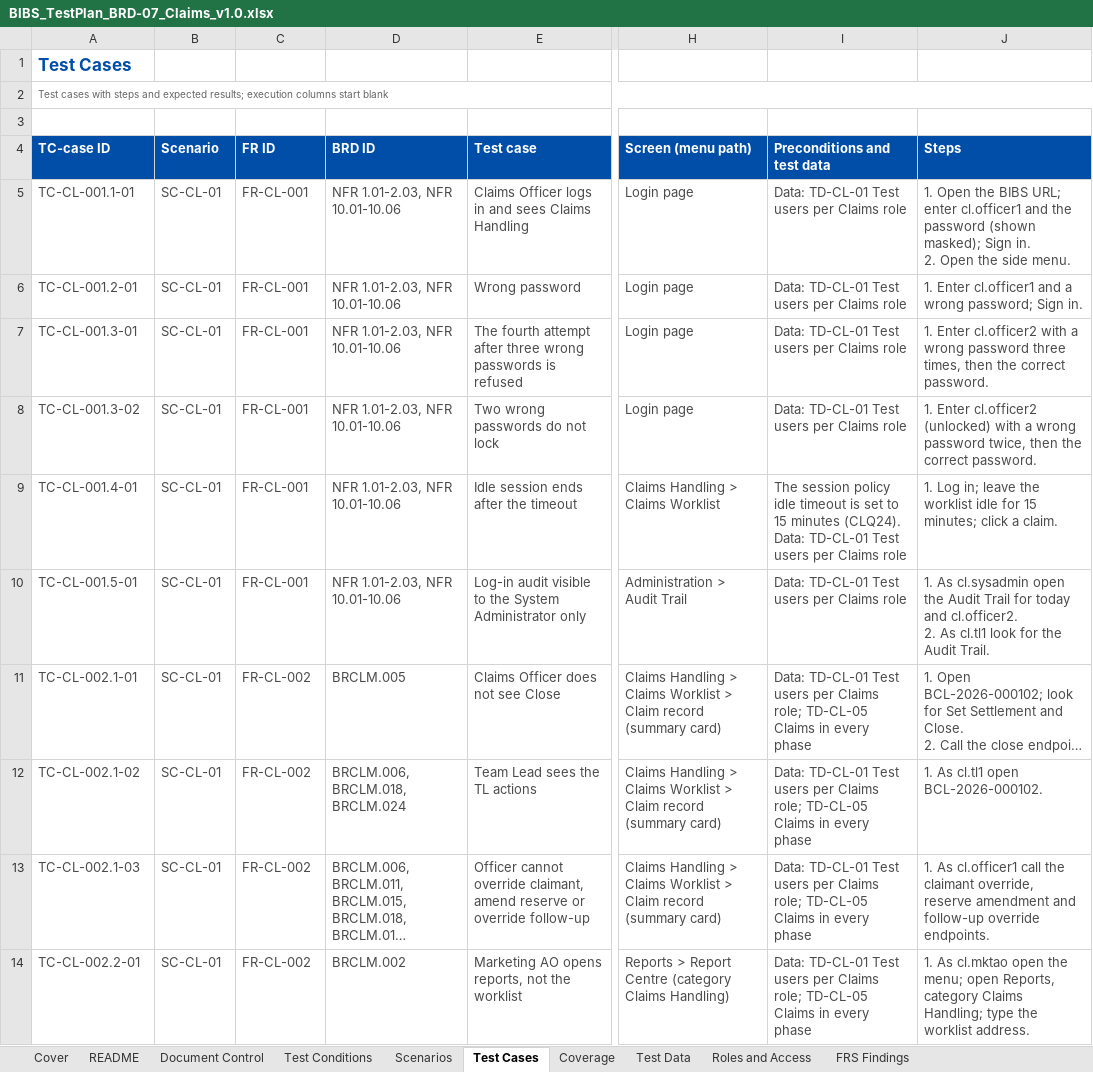
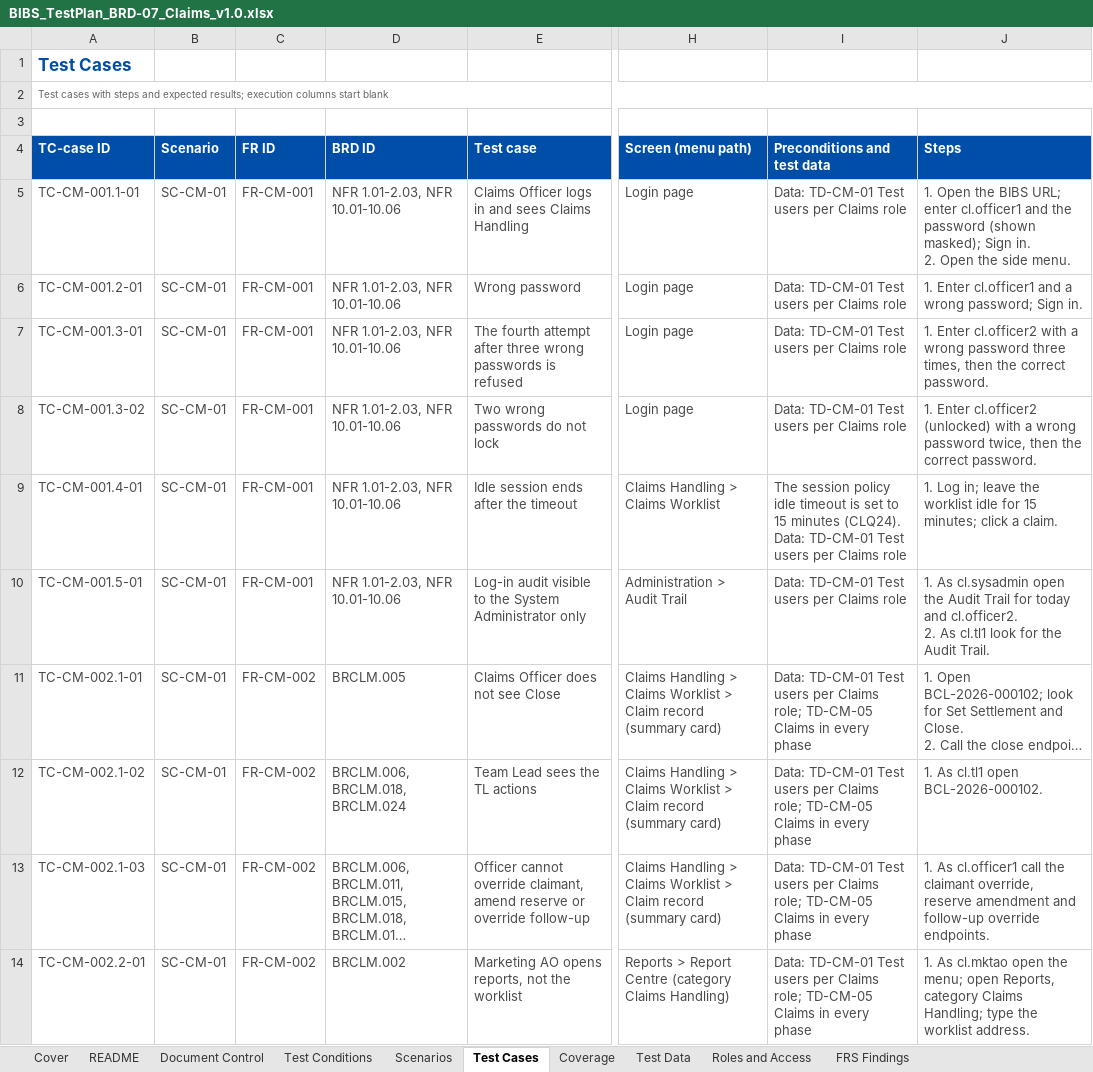
Before and after one commit to IortaTexhNXT-DEV/FinVerse, an Excel workbook: docs/deliverables/out/TestPlans/BIBS_TestPlan_BRD-07_Claims_v1.0.xlsx, sheet Test Cases, drawn as a sheet; only a part is shown, gaps mark what is left out; long unchanged cells end in …; values as stored, in another font and other column widths than the file's, no borders; conditional formats not drawn; ↵ is a line break in a cell; the diff covers the shown part only; the diff names each change by its address in the sheet, - before the commit and + after, or states it on an @@ line.

```diff
--- a/docs/deliverables/out/TestPlans/BIBS_TestPlan_BRD-07_Claims_v1.0.xlsx (sheet Test Cases)
+++ b/docs/deliverables/out/TestPlans/BIBS_TestPlan_BRD-07_Claims_v1.0.xlsx (sheet Test Cases)
-A5 (TC-case ID): TC-CL-001.1-01
+A5 (TC-case ID): TC-CM-001.1-01
-B5:B14 (Scenario): SC-CL-01
+B5:B14 (Scenario): SC-CM-01
-C5:C10 (FR ID): FR-CL-001
+C5:C10 (FR ID): FR-CM-001
-I5:I8 (Preconditions and test data): Data: TD-CL-01 Test users per Claims role
+I5:I8 (Preconditions and test data): Data: TD-CM-01 Test users per Claims role
-A6 (TC-case ID): TC-CL-001.2-01
+A6 (TC-case ID): TC-CM-001.2-01
-A7 (TC-case ID): TC-CL-001.3-01
+A7 (TC-case ID): TC-CM-001.3-01
-A8 (TC-case ID): TC-CL-001.3-02
+A8 (TC-case ID): TC-CM-001.3-02
-A9 (TC-case ID): TC-CL-001.4-01
+A9 (TC-case ID): TC-CM-001.4-01
-I9 (Preconditions and test data): …(CLQ24). ↵ Data: TD-CL-01 Test users…
+I9 (Preconditions and test data): …(CLQ24). ↵ Data: TD-CM-01 Test users…
-A10 (TC-case ID): TC-CL-001.5-01
+A10 (TC-case ID): TC-CM-001.5-01
-I10 (Preconditions and test data): Data: TD-CL-01 Test users per Claims role
+I10 (Preconditions and test data): Data: TD-CM-01 Test users per Claims role
-A11 (TC-case ID): TC-CL-002.1-01
+A11 (TC-case ID): TC-CM-002.1-01
-C11:C14 (FR ID): FR-CL-002
+C11:C14 (FR ID): FR-CM-002
-I11:I14 (Preconditions and test data): Data: TD-CL-01 Test users per Claims role; TD-CL-05 Claims in…
+I11:I14 (Preconditions and test data): Data: TD-CM-01 Test users per Claims role; TD-CM-05 Claims in…
-A12 (TC-case ID): TC-CL-002.1-02
+A12 (TC-case ID): TC-CM-002.1-02
-A13 (TC-case ID): TC-CL-002.1-03
+A13 (TC-case ID): TC-CM-002.1-03
-A14 (TC-case ID): TC-CL-002.2-01
+A14 (TC-case ID): TC-CM-002.2-01
```
Also changed, not shown: 705 edited cells elsewhere in this sheet, sheet Test Conditions, sheet Coverage, sheet Roles and Access, sheet Scenarios, sheet FRS Findings, sheet Test Data, 31 other files.
